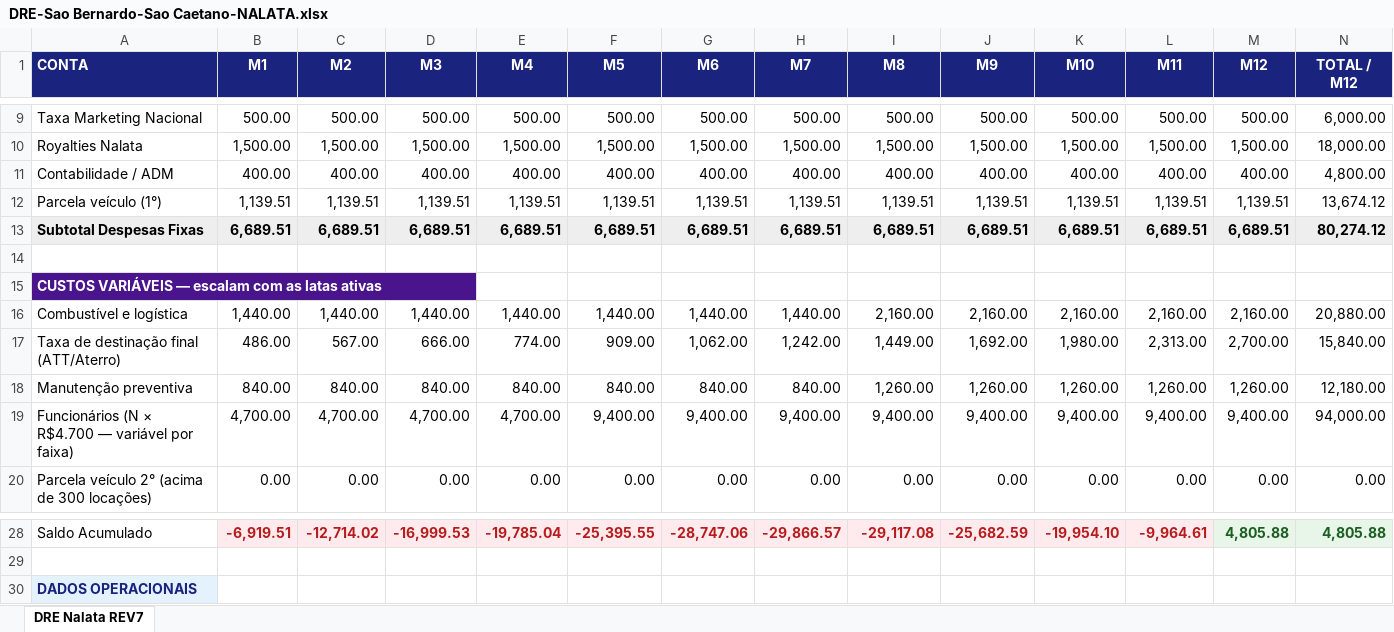
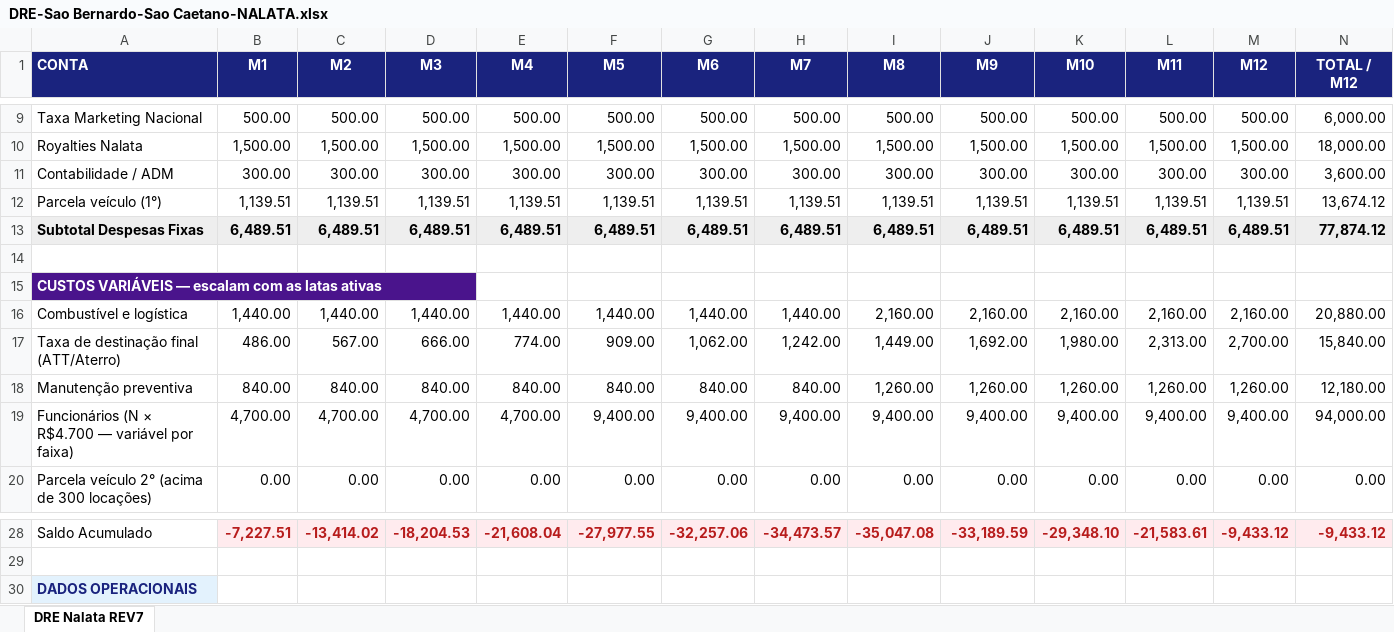
Before and after one commit to nalatadescarte/DASHBOARD-SIMULADOR, an Excel workbook: APRESENTAÇÃO SIMULAÇÕES/DRE-Sao Bernardo-Sao Caetano-NALATA.xlsx, sheet DRE Nalata REV7, drawn as a sheet; only a part is shown, gaps mark what is left out; values as stored, in another font and other column widths than the file's, no borders; the diff covers the shown part only; the diff names each change by its address in the sheet, - before the commit and + after, or states it on an @@ line.

```diff
--- a/APRESENTAÇÃO SIMULAÇÕES/DRE-Sao Bernardo-Sao Caetano-NALATA.xlsx (sheet DRE Nalata REV7)
+++ b/APRESENTAÇÃO SIMULAÇÕES/DRE-Sao Bernardo-Sao Caetano-NALATA.xlsx (sheet DRE Nalata REV7)
-B11 (M1): 400.00
+B11 (M1): 300.00
-C11 (M2): 400.00
+C11 (M2): 300.00
-D11 (M3): 400.00
+D11 (M3): 300.00
-E11 (M4): 400.00
+E11 (M4): 300.00
-F11 (M5): 400.00
+F11 (M5): 300.00
-G11 (M6): 400.00
+G11 (M6): 300.00
-H11 (M7): 400.00
+H11 (M7): 300.00
-I11 (M8): 400.00
+I11 (M8): 300.00
-J11 (M9): 400.00
+J11 (M9): 300.00
-K11 (M10): 400.00
+K11 (M10): 300.00
-L11 (M11): 400.00
+L11 (M11): 300.00
-M11 (M12): 400.00
+M11 (M12): 300.00
-N11 (TOTAL / M12): 4,800.00
+N11 (TOTAL / M12): 3,600.00
-B13 (M1): 6,689.51
+B13 (M1): 6,489.51
-C13 (M2): 6,689.51
+C13 (M2): 6,489.51
-D13 (M3): 6,689.51
+D13 (M3): 6,489.51
-E13 (M4): 6,689.51
+E13 (M4): 6,489.51
-F13 (M5): 6,689.51
+F13 (M5): 6,489.51
-G13 (M6): 6,689.51
+G13 (M6): 6,489.51
-H13 (M7): 6,689.51
+H13 (M7): 6,489.51
-I13 (M8): 6,689.51
+I13 (M8): 6,489.51
-J13 (M9): 6,689.51
+J13 (M9): 6,489.51
-K13 (M10): 6,689.51
+K13 (M10): 6,489.51
-L13 (M11): 6,689.51
+L13 (M11): 6,489.51
-M13 (M12): 6,689.51
+M13 (M12): 6,489.51
-N13 (TOTAL / M12): 80,274.12
+N13 (TOTAL / M12): 77,874.12
-B28 (M1): -6,919.51
+B28 (M1): -7,227.51
-C28 (M2): -12,714.02
+C28 (M2): -13,414.02
-D28 (M3): -16,999.53
+D28 (M3): -18,204.53
-E28 (M4): -19,785.04
+E28 (M4): -21,608.04
-F28 (M5): -25,395.55
+F28 (M5): -27,977.55
-G28 (M6): -28,747.06
+G28 (M6): -32,257.06
-H28 (M7): -29,866.57
+H28 (M7): -34,473.57
-I28 (M8): -29,117.08
+I28 (M8): -35,047.08
-J28 (M9): -25,682.59
+J28 (M9): -33,189.59
-K28 (M10): -19,954.10
+K28 (M10): -29,348.10
-L28 (M11): -9,964.61
+L28 (M11): -21,583.61
-M28 (M12): 4,805.88
+M28 (M12): -9,433.12
-M28:N28 text colour: #1B5E20
+M28:N28 text colour: #B71C1C
-N28 (TOTAL / M12): 4,805.88
+N28 (TOTAL / M12): -9,433.12
```
Also changed, not shown: 52 edited cells and cell formats elsewhere in this sheet, 5 other files.
